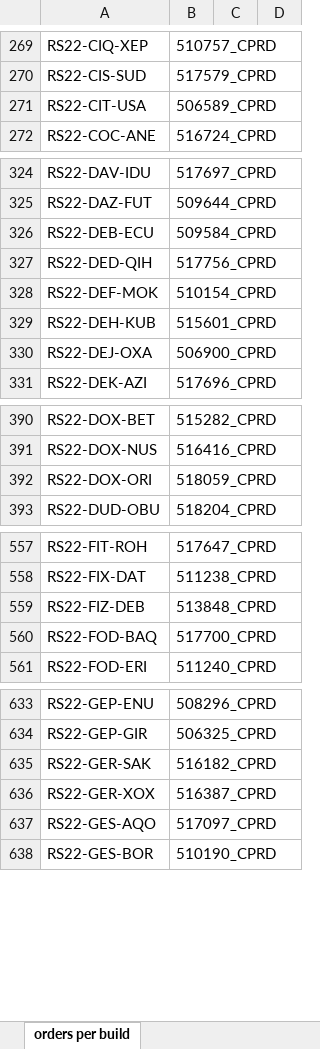
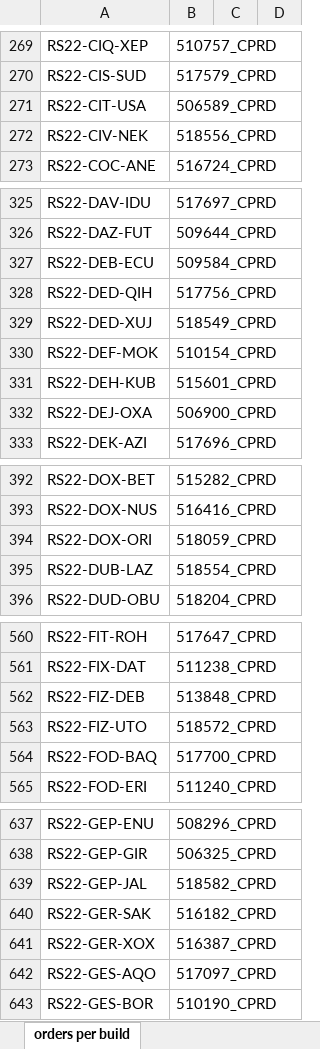
Before and after one commit to lodebosmans/OmsPromotionAutomation_v2, an Excel workbook: input/CaseIdOrderIdMatch.xlsm, sheet orders per build, drawn as a sheet; only a part is shown, gaps mark what is left out; values as stored, in another font and other column widths than the file's, no borders; the diff covers the shown part only; the diff names each change by its address in the sheet, - before the commit and + after, or states it on an @@ line.

Commit message:
QrCodesOrderId

```diff
--- a/input/CaseIdOrderIdMatch.xlsm (sheet orders per build)
+++ b/input/CaseIdOrderIdMatch.xlsm (sheet orders per build)
+row 272: RS22-CIV-NEK | 518556_CPRD
+row 329: RS22-DED-XUJ | 518549_CPRD
+row 395: RS22-DUB-LAZ | 518554_CPRD
+row 563: RS22-FIZ-UTO | 518572_CPRD
+row 639: RS22-GEP-JAL | 518582_CPRD
```
Also changed, not shown: 15 added rows elsewhere in this sheet, input/TestEnvironment_CaseIdOrderIdMatch.xlsm, 16 other files.
